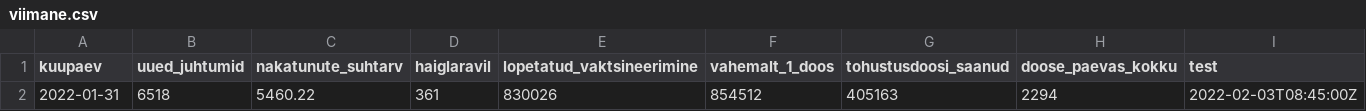
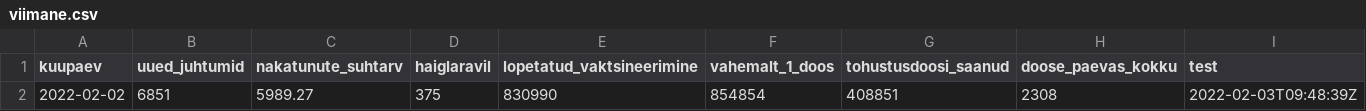
Before and after one commit to riinaljas/Delfi-Covid, a CSV file: viimane.csv, drawn as a sheet.

Commit message:
run the script

```diff
--- a/viimane.csv
+++ b/viimane.csv
@@ -1,2 +1,2 @@
 kuupaev,uued_juhtumid,nakatunute_suhtarv,haiglaravil,lopetatud_vaktsineerimine,vahemalt_1_doos,tohustusdoosi_saanud,doose_paevas_kokku,test
-2022-01-31,6518,5460.22,361,830026,854512,405163,2294,2022-02-03T08:45:00Z
+2022-02-02,6851,5989.27,375,830990,854854,408851,2308,2022-02-03T09:48:39Z
```
